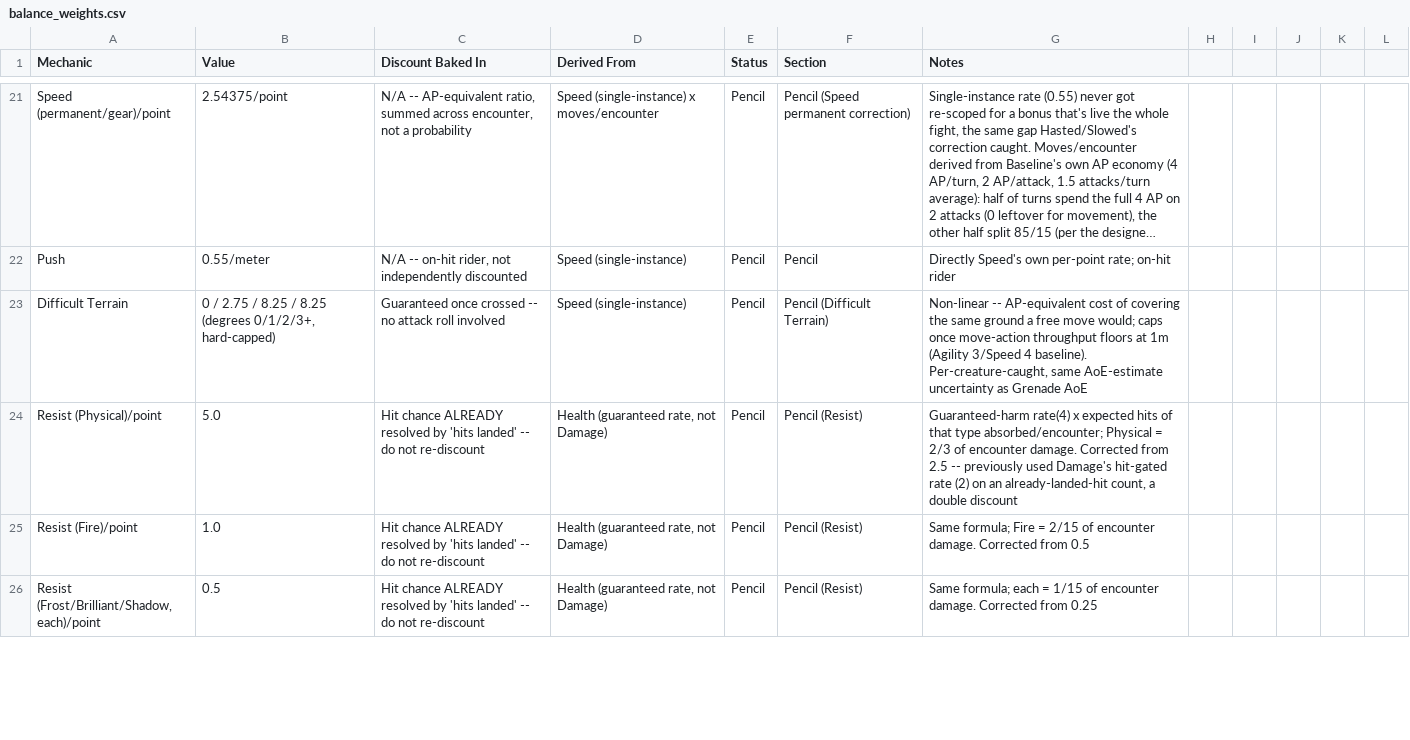
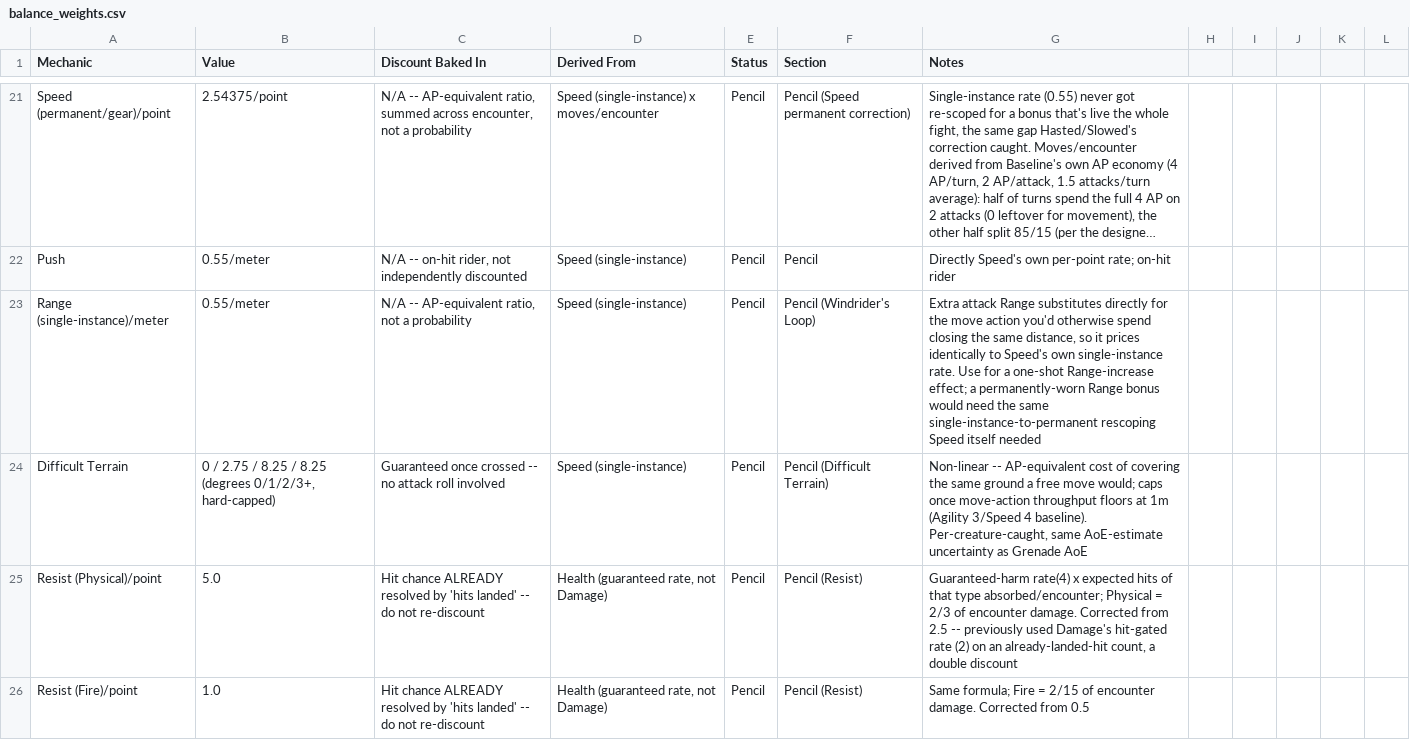
Before and after one commit to sessorach/flagonquest, a CSV file: design/balance_weights.csv, drawn as a sheet; only a part is shown, gaps mark what is left out; the shorter side is filled out with more unchanged rows; long unchanged cells end in …; the diff names each change by its address in the sheet, - before the commit and + after, or states it on an @@ line.

```diff
--- a/design/balance_weights.csv
+++ b/design/balance_weights.csv
+row 23: Range (single-instance)/meter | 0.55/meter | N/A -- AP-equivalent ratio, not a probability | Speed (single-instance) | Pencil | Pencil (Windrider's Loop) | Extra attack Range substitutes directly for the move action you'd otherwise spend closing the same distance, so it prices identically to Speed's own single-instance rate. Use for a one-shot Range-increase effect; a permanently-worn Range bonus would need the same single-instance-to-permanent rescoping Speed itself needed
```
Also changed, not shown: scripts/items.csv, 2 other files.
